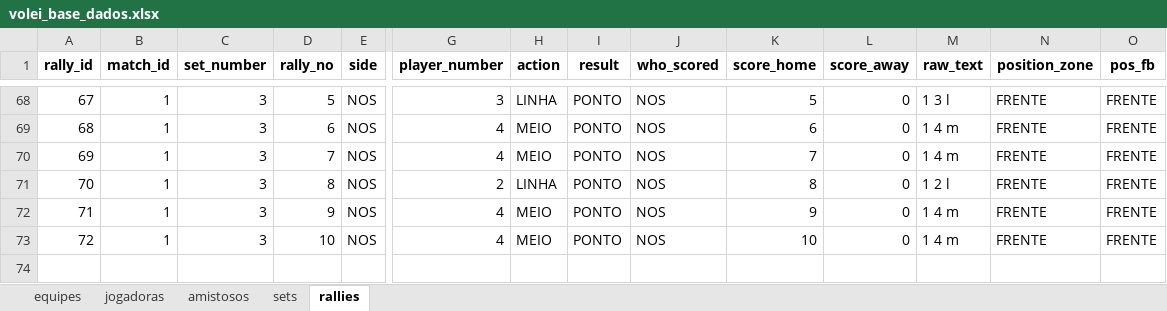
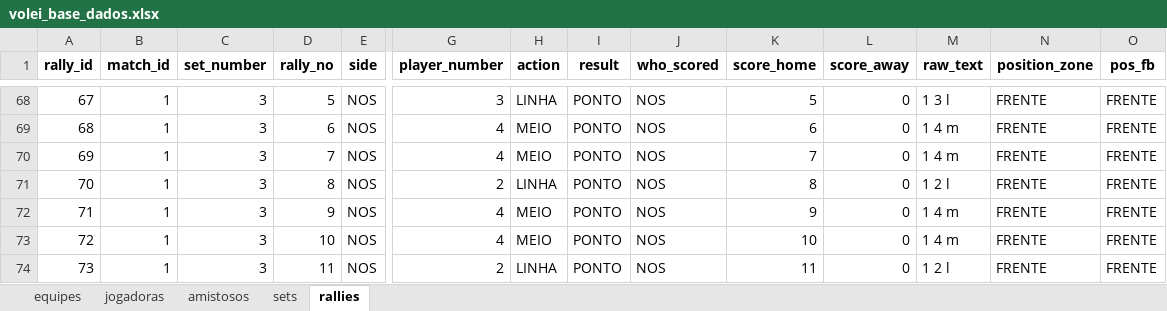
Before and after one commit to robersaun/univolei, an Excel workbook: volei_base_dados.xlsx, sheet rallies, drawn as a sheet; only a part is shown, gaps mark what is left out; values as stored, in another font and other column widths than the file's, no borders; rows hold the shown columns only; the diff names each change by its address in the sheet, - before the commit and + after, or states it on an @@ line.

```diff
--- a/volei_base_dados.xlsx (sheet rallies)
+++ b/volei_base_dados.xlsx (sheet rallies)
+row 74: 73 | 1 | 3 | 11 | NOS | 2 | LINHA | PONTO | NOS | 11 | 0 | 1 2 l | FRENTE | FRENTE
```
Also changed, not shown: sheet sets, 3 other files.
